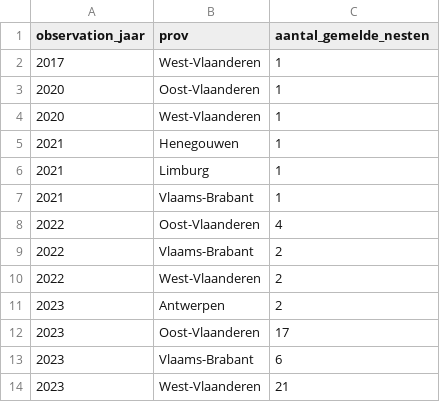
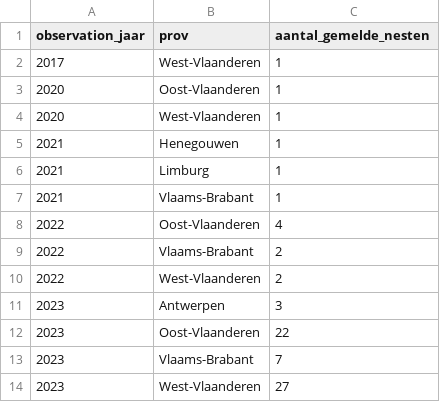
Before and after one commit to inbo/aspbo, a CSV file: data/output/UAT_processing/Vespa_velutina_shape/aantal_lente_nesten.csv, drawn as a sheet.

Commit message:
Update aantal_lente_nesten.csv
#8

```diff
--- a/data/output/UAT_processing/Vespa_velutina_shape/aantal_lente_nesten.csv
+++ b/data/output/UAT_processing/Vespa_velutina_shape/aantal_lente_nesten.csv
@@ -10,5 +10,5 @@ observation_jaar,prov,aantal_gemelde_nesten
 2022,West-Vlaanderen,2
-2023,Antwerpen,2
-2023,Oost-Vlaanderen,17
-2023,Vlaams-Brabant,6
-2023,West-Vlaanderen,21
+2023,Antwerpen,3
+2023,Oost-Vlaanderen,22
+2023,Vlaams-Brabant,7
+2023,West-Vlaanderen,27
```
